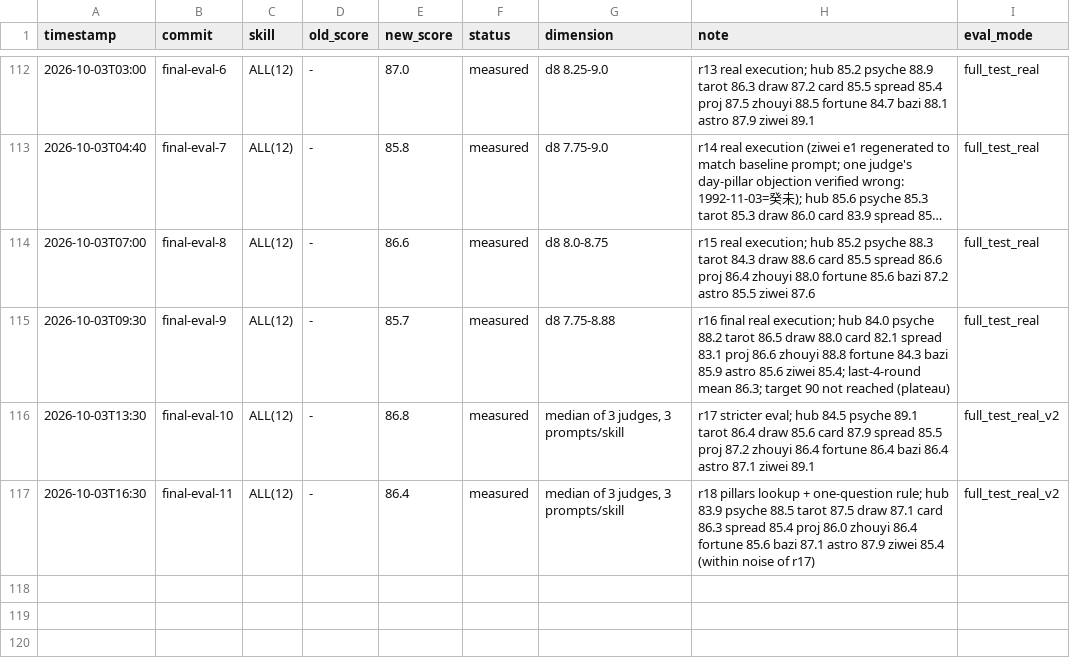
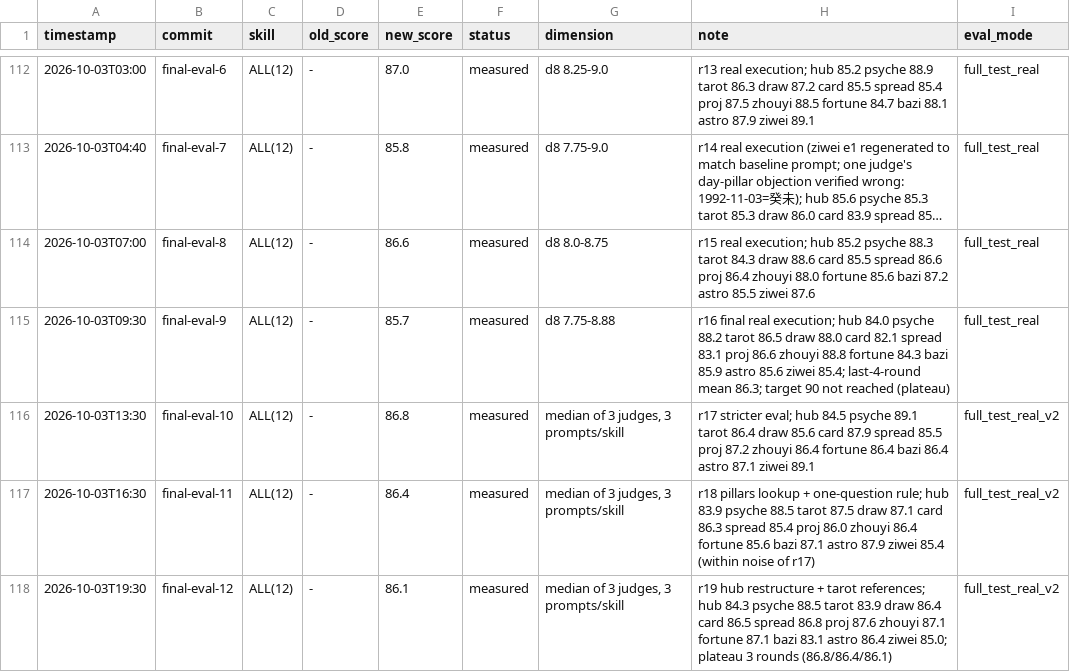
Before and after one commit to zhangzhimiao1994/fenxixitong, a TSV file: evolution/results.tsv, drawn as a sheet; only a part is shown, gaps mark what is left out; long unchanged cells end in ….

```diff
--- a/evolution/results.tsv
+++ b/evolution/results.tsv
@@ -117 +117,2 @@
 2026-10-03T16:30	final-eval-11	ALL(12)	-	86.4	measured	median of 3 judges, 3 prompts/skill	r18 pillars lookup + one-question rule; hub 83.9 psyche 88.5 tarot 87.5 draw 87.1 card 86.3 spread 85.4 proj 86.0 zhouyi 86.4 fortune 85.6 bazi 87.1 astro 87.9 ziwei 85.4 (within noise of r17)	full_test_real_v2
+2026-10-03T19:30	final-eval-12	ALL(12)	-	86.1	measured	median of 3 judges, 3 prompts/skill	r19 hub restructure + tarot references; hub 84.3 psyche 88.5 tarot 83.9 draw 86.4 card 86.5 spread 86.8 proj 87.6 zhouyi 87.1 fortune 87.1 bazi 83.1 astro 86.4 ziwei 85.0; plateau 3 rounds (86.8/86.4/86.1)	full_test_real_v2
```
Also changed, not shown: 8 other files.
